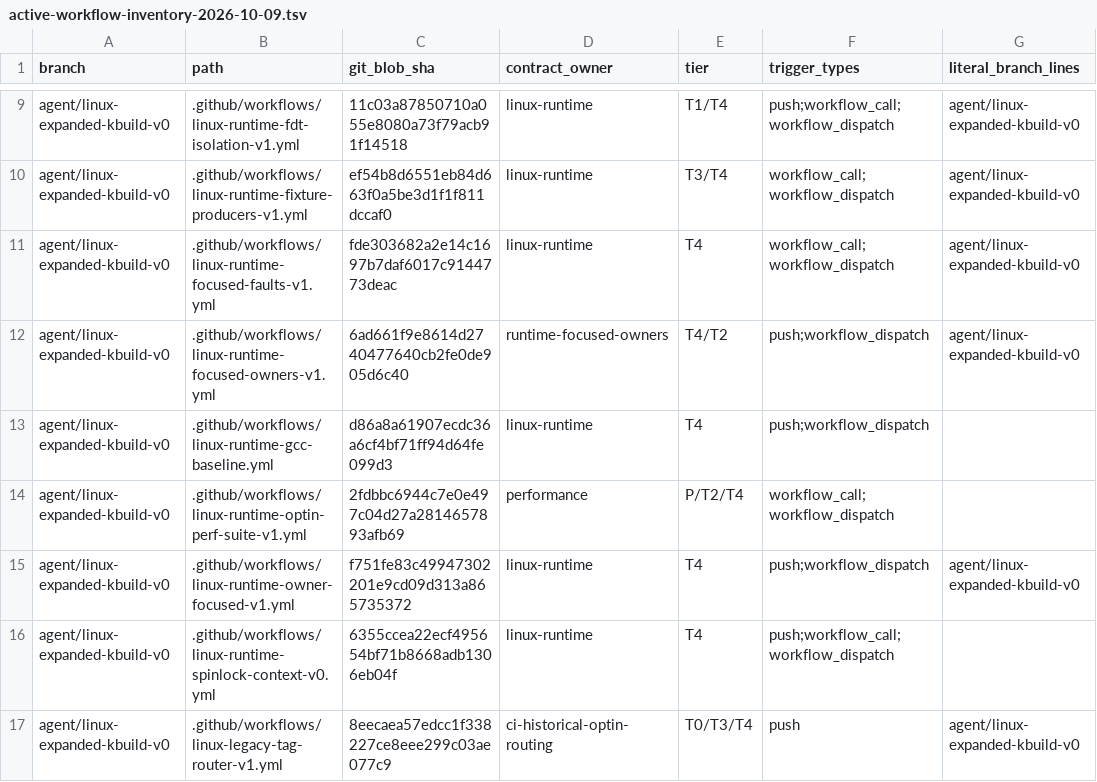
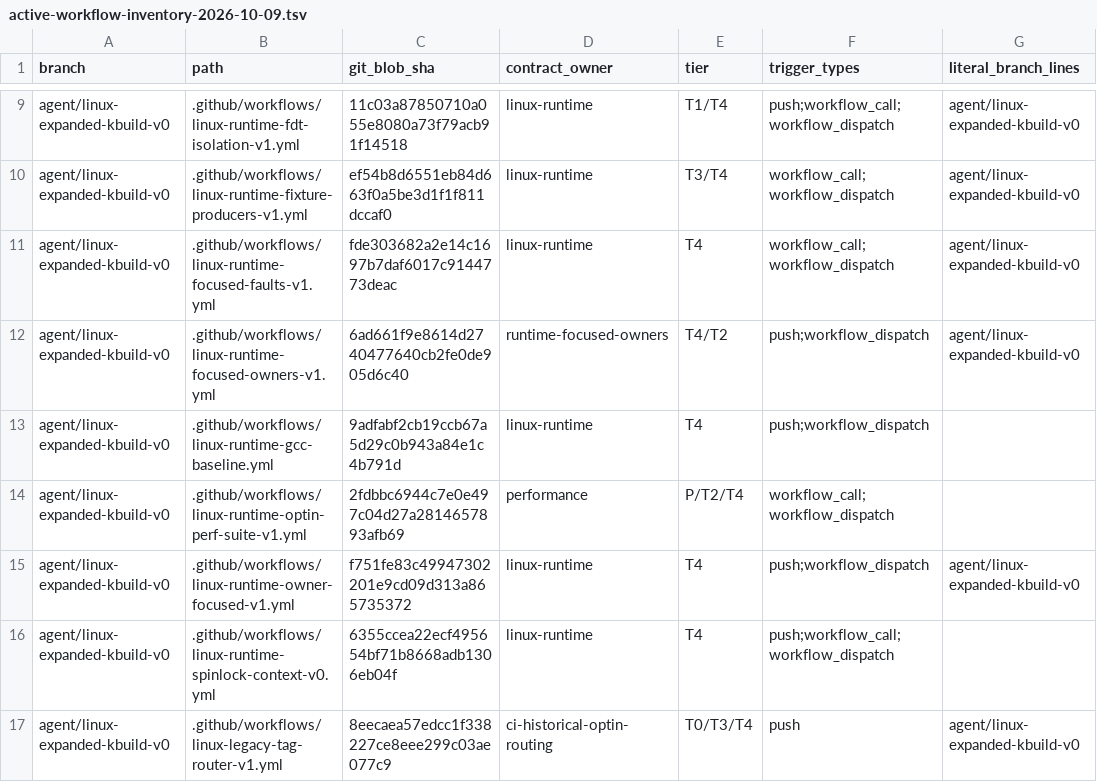
Before and after one commit to yituanxing/minic-toolchain, a TSV file: docs/ci/active-workflow-inventory-2026-10-09.tsv, drawn as a sheet; only a part is shown, gaps mark what is left out; the diff names each change by its address in the sheet, - before the commit and + after, or states it on an @@ line.

Commit message:
ci(linux): certify native MiniObjcopy vDSO postlink plus seven ABI exports
The previous real Linux union reached MiniLD vDSO output and verified
exact GNU same-inputs four-PHDR ABI (#38538763897); next native
MiniObjcopy -G failed on missing static .symtab. GNU parity for
stripped ET_DYN without symtab was fixed and independently validated
RV32/RV64 in #38539612033. Repeat real cached Linux Kbuild and QEMU.
On P1 success require the re-linked native vDSO ELF, completed native
MiniObjcopy postlink, all seven LINUX_4.15 runtime exports, zero
GNU vDSO target fallback, while preserving full MiniAS C/S SHA
provenance and generated-header-only recompiles. Update existing M0
inventory; no new workflow/job.

[linux-native-union-cached] [linux-runtime-full-crossblock] [linux-minias-all-C-runtime] [linux-minias-native-S-runtime] [linux-native-purgatory-r] [linux-native-purgatory-static] [linux-native-intermediate-vmlinux-r] [linux-native-vdso64]

```diff
--- a/docs/ci/active-workflow-inventory-2026-10-09.tsv
+++ b/docs/ci/active-workflow-inventory-2026-10-09.tsv
-C13 (git_blob_sha): d86a8a61907ecdc36a6cf4bf71ff94d64fe099d3
+C13 (git_blob_sha): 9adfabf2cb19ccb67a5d29c0b943a84e1c4b791d
```
Also changed, not shown: 1 other file.
